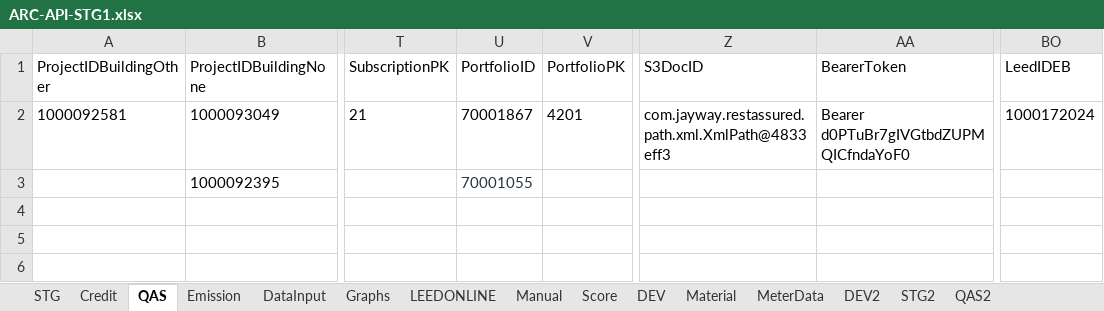
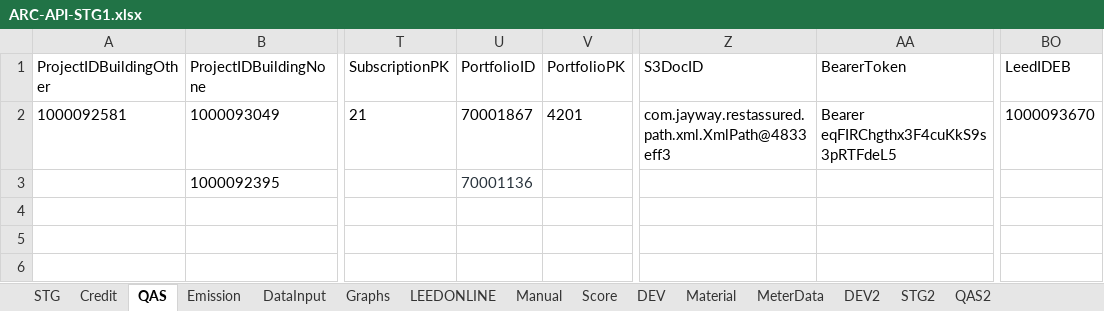
Before and after one commit to saurav1501/APIArc, an Excel workbook: src/main/resources/Backup/ARC-API-STG1.xlsx, sheet QAS, drawn as a sheet; only a part is shown, gaps mark what is left out; values as stored, in another font and other column widths than the file's, no borders; the diff names each change by its address in the sheet, - before the commit and + after, or states it on an @@ line.

```diff
--- a/src/main/resources/Backup/ARC-API-STG1.xlsx (sheet QAS)
+++ b/src/main/resources/Backup/ARC-API-STG1.xlsx (sheet QAS)
-AA2 (BearerToken): Bearer d0PTuBr7gIVGtbdZUPMQICfndaYoF0
+AA2 (BearerToken): Bearer eqFIRChgthx3F4cuKkS9s3pRTFdeL5
-BO2 (LeedIDEB): 1000172024
+BO2 (LeedIDEB): 1000093670
-U3 (PortfolioID): 70001055
+U3 (PortfolioID): 70001136
```
Also changed, not shown: sheet LEEDONLINE, sheet QAS2, src/main/resources/ARC-API-STG1.xlsx, 1 other file.
